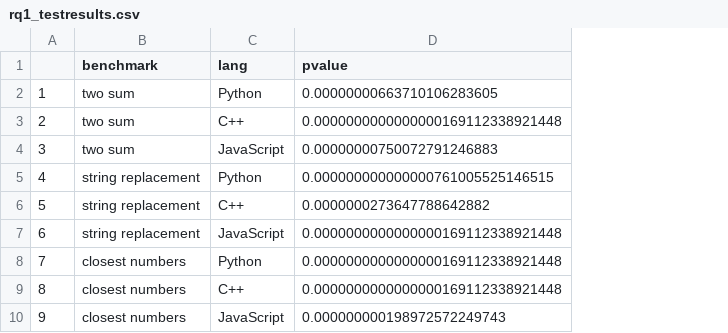
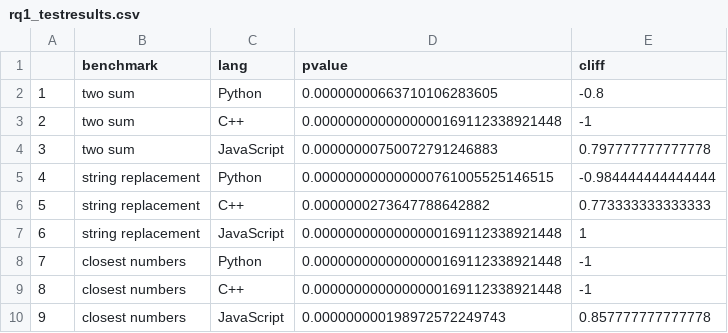
Before and after one commit to Vlad2000Andrei/GreenLab-Team-NoProbllama, a CSV file: R Data Analysis/rq1_testresults.csv, drawn as a sheet; the diff names each change by its address in the sheet, - before the commit and + after, or states it on an @@ line.

```diff
--- a/R Data Analysis/rq1_testresults.csv
+++ b/R Data Analysis/rq1_testresults.csv
+column E (cliff), rows 2-10: -0.8 | -1 | 0.797777777777778 | -0.984444444444444 | 0.773333333333333 | 1 | -1 | -1 | 0.857777777777778
```
Also changed, not shown: 1 other file.
